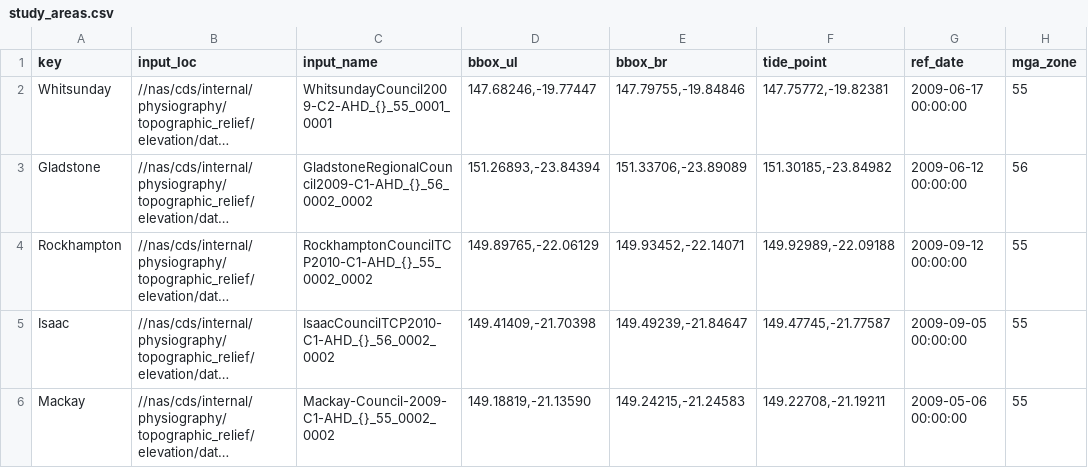
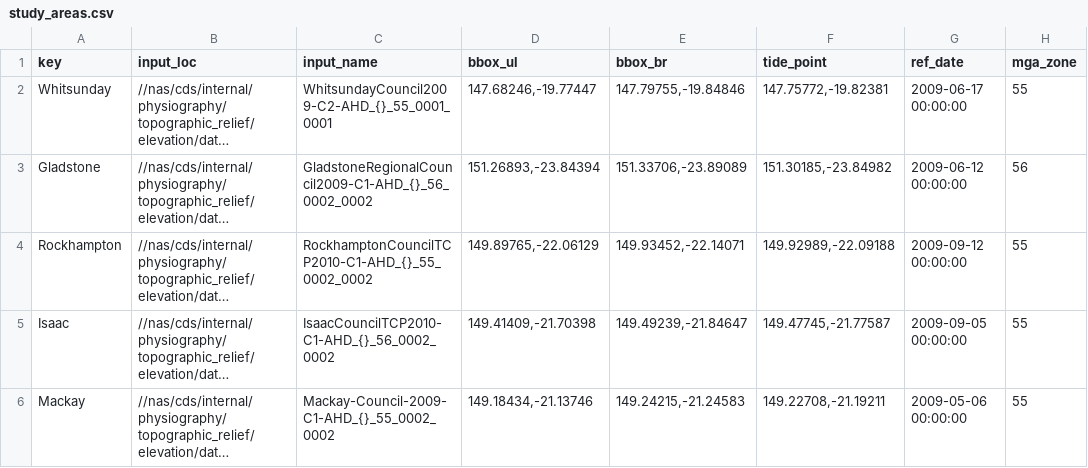
Before and after one commit to robbibt/nidem_visualisations, a CSV file: study_areas.csv, drawn as a sheet; only a part is shown; long unchanged cells end in …; the diff names each change by its address in the sheet, - before the commit and + after, or states it on an @@ line.

Commit message:
Update study_areas.csv

```diff
--- a/study_areas.csv
+++ b/study_areas.csv
-D6 (bbox_ul): 149.18819,-21.13590
+D6 (bbox_ul): 149.18434,-21.13746
```
